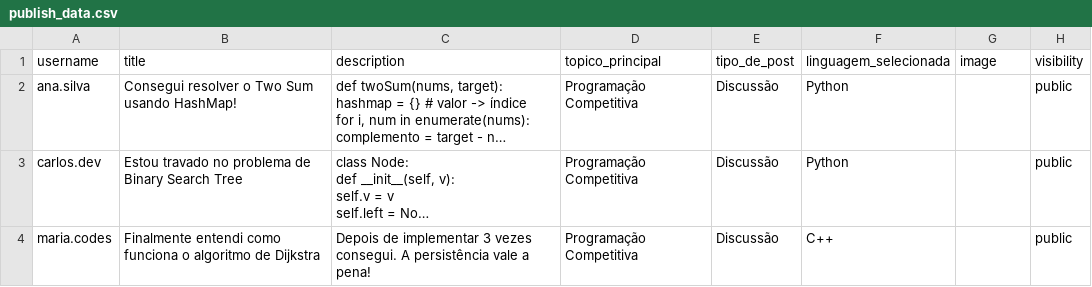
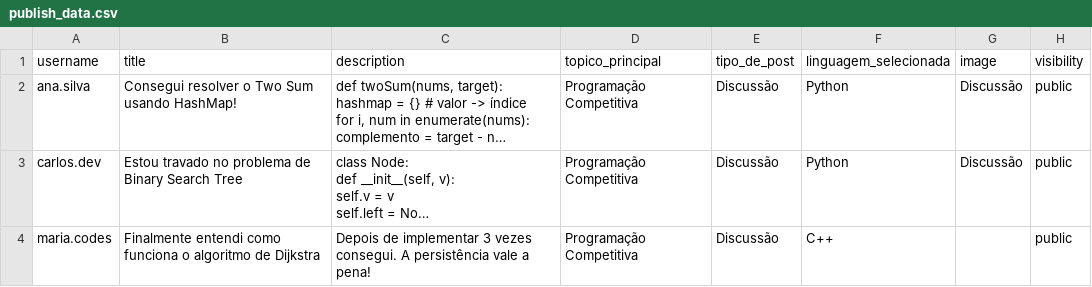
Before and after one commit to Lucas-Vinicius-dev/InStruct, a CSV file: data/publish_data.csv, drawn as a sheet; long unchanged cells end in …; the diff names each change by its address in the sheet, - before the commit and + after, or states it on an @@ line.

```diff
--- a/data/publish_data.csv
+++ b/data/publish_data.csv
-G2:G3 (image): (empty)
+G2:G3 (image): Discussão
```
Also changed, not shown: 2 other files.
